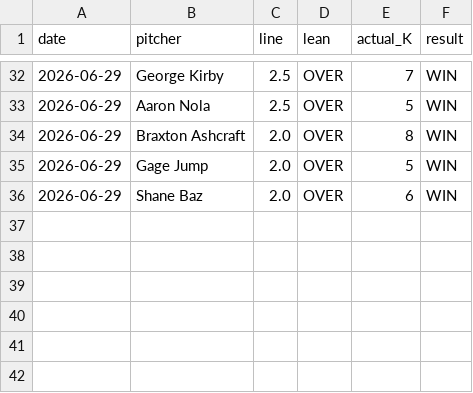
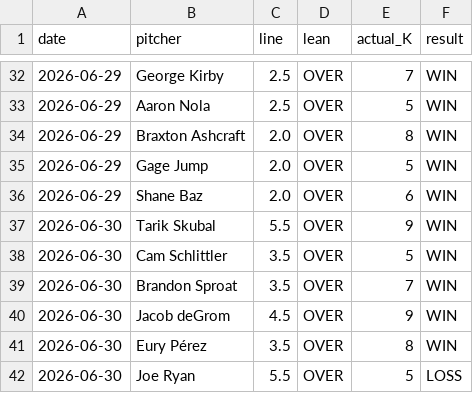
Before and after one commit to gazette1/strikeout, a CSV file: data/predictions/results_log.csv, drawn as a sheet; only a part is shown, gaps mark what is left out.

```diff
--- a/data/predictions/results_log.csv
+++ b/data/predictions/results_log.csv
@@ -36 +36,7 @@ date,pitcher,line,lean,actual_K,result
 2026-06-29,Shane Baz,2.0,OVER,6,WIN
+2026-06-30,Tarik Skubal,5.5,OVER,9,WIN
+2026-06-30,Cam Schlittler,3.5,OVER,5,WIN
+2026-06-30,Brandon Sproat,3.5,OVER,7,WIN
+2026-06-30,Jacob deGrom,4.5,OVER,9,WIN
+2026-06-30,Eury Pérez,3.5,OVER,8,WIN
+2026-06-30,Joe Ryan,5.5,OVER,5,LOSS
```
Also changed, not shown: 1 other file.
